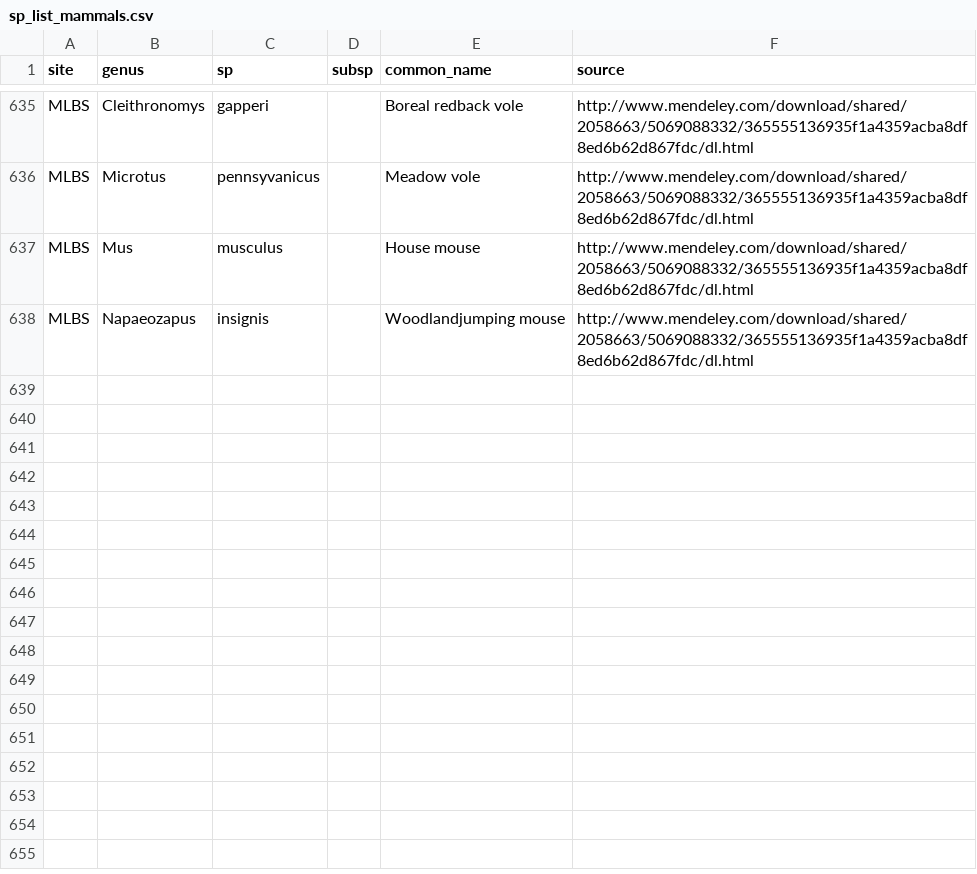
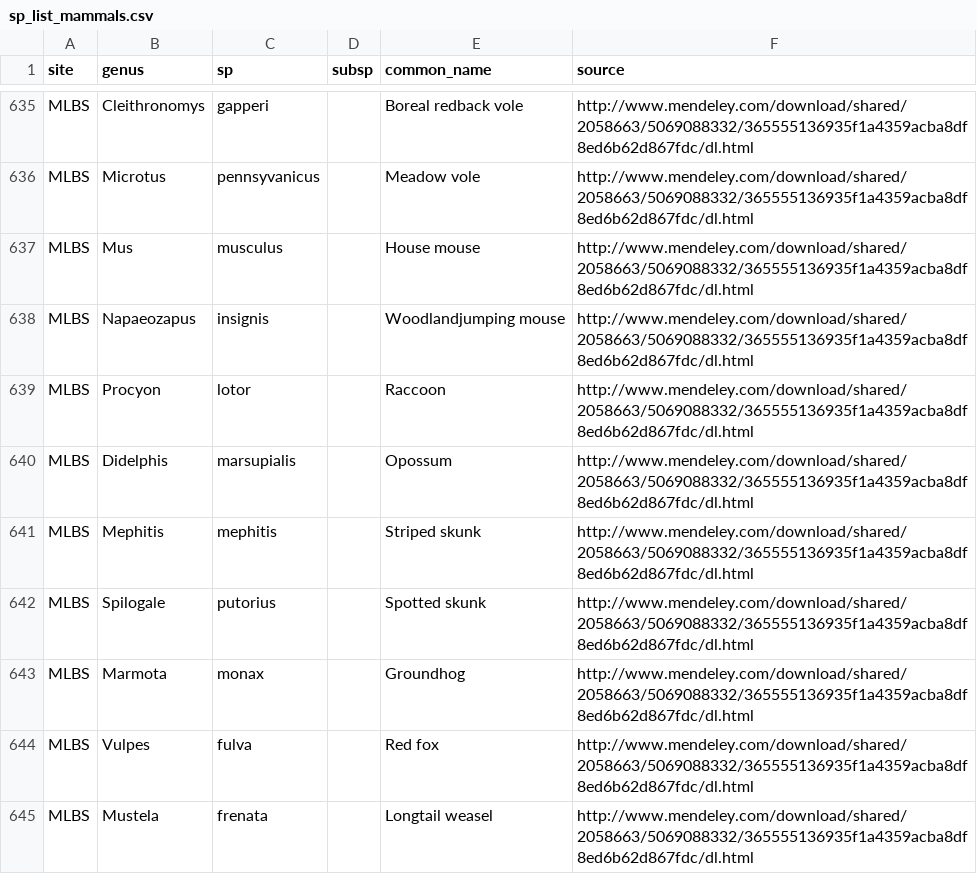
Before and after one commit to fluby/neonetods, a CSV file: data/sp_list_mammals.csv, drawn as a sheet; only a part is shown, gaps mark what is left out.

Commit message:
Updated sp_list_mammals for MLBS.

```diff
--- a/data/sp_list_mammals.csv
+++ b/data/sp_list_mammals.csv
@@ -638 +638,8 @@ MLBS,Mus,musculus,,House mouse,http://www.mendeley.com/download/shared/2058663/5
 MLBS,Napaeozapus,insignis,,Woodlandjumping mouse,http://www.mendeley.com/download/shared/2058663/5069088332/365555136935f1a4359acba8df8ed6b62d867fdc/dl.html
+MLBS,Procyon,lotor,,Raccoon,http://www.mendeley.com/download/shared/2058663/5069088332/365555136935f1a4359acba8df8ed6b62d867fdc/dl.html
+MLBS,Didelphis,marsupialis,,Opossum,http://www.mendeley.com/download/shared/2058663/5069088332/365555136935f1a4359acba8df8ed6b62d867fdc/dl.html
+MLBS,Mephitis,mephitis,,Striped skunk,http://www.mendeley.com/download/shared/2058663/5069088332/365555136935f1a4359acba8df8ed6b62d867fdc/dl.html
+MLBS,Spilogale,putorius,,Spotted skunk,http://www.mendeley.com/download/shared/2058663/5069088332/365555136935f1a4359acba8df8ed6b62d867fdc/dl.html
+MLBS,Marmota,monax,,Groundhog,http://www.mendeley.com/download/shared/2058663/5069088332/365555136935f1a4359acba8df8ed6b62d867fdc/dl.html
+MLBS,Vulpes,fulva,,Red fox,http://www.mendeley.com/download/shared/2058663/5069088332/365555136935f1a4359acba8df8ed6b62d867fdc/dl.html
+MLBS,Mustela,frenata,,Longtail weasel,http://www.mendeley.com/download/shared/2058663/5069088332/365555136935f1a4359acba8df8ed6b62d867fdc/dl.html
```
